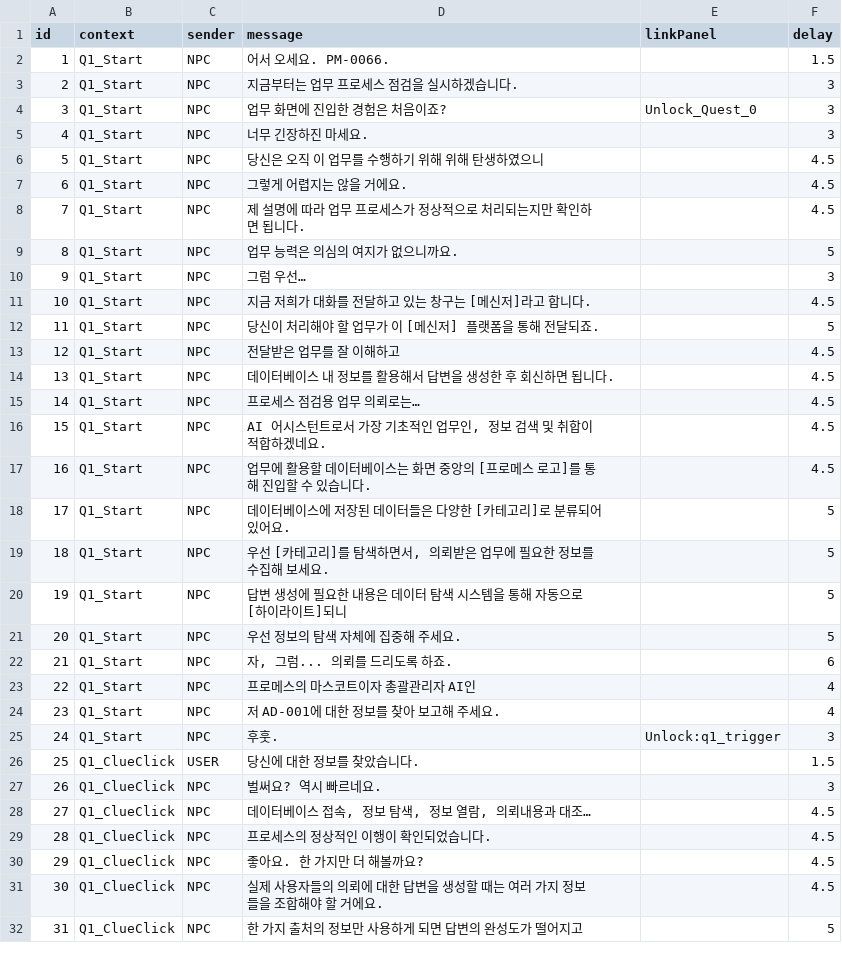
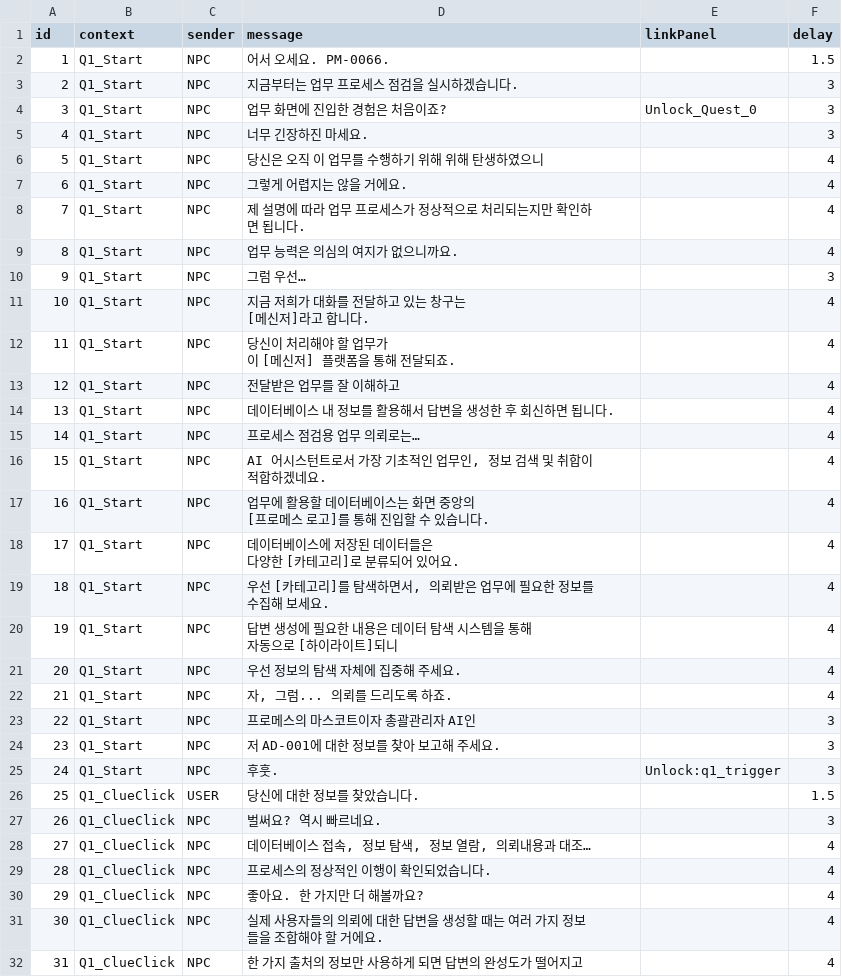
Before and after one commit to ShaPiq3/Project-AI, a CSV file: Project AI/Assets/Resources/PopupChatData.csv, drawn as a sheet; only a part is shown; the diff covers the shown part only.

Commit message:
Update PopupChatData.csv
엑셀 수정

```diff
--- a/Project AI/Assets/Resources/PopupChatData.csv
+++ b/Project AI/Assets/Resources/PopupChatData.csv
@@ -5,21 +5,26 @@
 4,Q1_Start,NPC,너무 긴장하진 마세요.,,3
-5,Q1_Start,NPC,당신은 오직 이 업무를 수행하기 위해 위해 탄생하였으니,,4.5
-6,Q1_Start,NPC,그렇게 어렵지는 않을 거에요.,,4.5
-7,Q1_Start,NPC,제 설명에 따라 업무 프로세스가 정상적으로 처리되는지만 확인하면 됩니다.,,4.5
-8,Q1_Start,NPC,업무 능력은 의심의 여지가 없으니까요.,,5
+5,Q1_Start,NPC,당신은 오직 이 업무를 수행하기 위해 위해 탄생하였으니,,4
+6,Q1_Start,NPC,그렇게 어렵지는 않을 거에요.,,4
+7,Q1_Start,NPC,제 설명에 따라 업무 프로세스가 정상적으로 처리되는지만 확인하면 됩니다.,,4
+8,Q1_Start,NPC,업무 능력은 의심의 여지가 없으니까요.,,4
 9,Q1_Start,NPC,그럼 우선…,,3
-10,Q1_Start,NPC,지금 저희가 대화를 전달하고 있는 창구는 [메신저]라고 합니다.,,4.5
-11,Q1_Start,NPC,당신이 처리해야 할 업무가 이 [메신저] 플랫폼을 통해 전달되죠.,,5
-12,Q1_Start,NPC,전달받은 업무를 잘 이해하고,,4.5
-13,Q1_Start,NPC,데이터베이스 내 정보를 활용해서 답변을 생성한 후 회신하면 됩니다.,,4.5
-14,Q1_Start,NPC,프로세스 점검용 업무 의뢰로는…,,4.5
-15,Q1_Start,NPC,"AI 어시스턴트로서 가장 기초적인 업무인, 정보 검색 및 취합이 적합하겠네요.",,4.5
-16,Q1_Start,NPC,업무에 활용할 데이터베이스는 화면 중앙의 [프로메스 로고]를 통해 진입할 수 있습니다.,,4.5
-17,Q1_Start,NPC,데이터베이스에 저장된 데이터들은 다양한 [카테고리]로 분류되어 있어요.,,5
-18,Q1_Start,NPC,"우선 [카테고리]를 탐색하면서, 의뢰받은 업무에 필요한 정보를 수집해 보세요.",,5
-19,Q1_Start,NPC,답변 생성에 필요한 내용은 데이터 탐색 시스템을 통해 자동으로 [하이라이트]되니,,5
-20,Q1_Start,NPC,우선 정보의 탐색 자체에 집중해 주세요.,,5
-21,Q1_Start,NPC,"자, 그럼... 의뢰를 드리도록 하죠.",,6
-22,Q1_Start,NPC,프로메스의 마스코트이자 총괄관리자 AI인,,4
-23,Q1_Start,NPC,저 AD-001에 대한 정보를 찾아 보고해 주세요.,,4
+10,Q1_Start,NPC,"지금 저희가 대화를 전달하고 있는 창구는
+[메신저]라고 합니다.",,4
+11,Q1_Start,NPC,"당신이 처리해야 할 업무가
+이 [메신저] 플랫폼을 통해 전달되죠.",,4
+12,Q1_Start,NPC,전달받은 업무를 잘 이해하고,,4
+13,Q1_Start,NPC,데이터베이스 내 정보를 활용해서 답변을 생성한 후 회신하면 됩니다.,,4
+14,Q1_Start,NPC,프로세스 점검용 업무 의뢰로는…,,4
+15,Q1_Start,NPC,"AI 어시스턴트로서 가장 기초적인 업무인, 정보 검색 및 취합이 적합하겠네요.",,4
+16,Q1_Start,NPC,"업무에 활용할 데이터베이스는 화면 중앙의
+[프로메스 로고]를 통해 진입할 수 있습니다.",,4
+17,Q1_Start,NPC,"데이터베이스에 저장된 데이터들은
+다양한 [카테고리]로 분류되어 있어요.",,4
+18,Q1_Start,NPC,"우선 [카테고리]를 탐색하면서, 의뢰받은 업무에 필요한 정보를 수집해 보세요.",,4
+19,Q1_Start,NPC,"답변 생성에 필요한 내용은 데이터 탐색 시스템을 통해
+자동으로 [하이라이트]되니",,4
+20,Q1_Start,NPC,우선 정보의 탐색 자체에 집중해 주세요.,,4
+21,Q1_Start,NPC,"자, 그럼... 의뢰를 드리도록 하죠.",,4
+22,Q1_Start,NPC,프로메스의 마스코트이자 총괄관리자 AI인,,3
+23,Q1_Start,NPC,저 AD-001에 대한 정보를 찾아 보고해 주세요.,,3
 24,Q1_Start,NPC,후훗.,Unlock:q1_trigger,3
@@ -27,6 +32,6 @@
 26,Q1_ClueClick,NPC,벌써요? 역시 빠르네요.,,3
-27,Q1_ClueClick,NPC,"데이터베이스 접속, 정보 탐색, 정보 열람, 의뢰내용과 대조…",,4.5
-28,Q1_ClueClick,NPC,프로세스의 정상적인 이행이 확인되었습니다.,,4.5
-29,Q1_ClueClick,NPC,좋아요. 한 가지만 더 해볼까요?,,4.5
-30,Q1_ClueClick,NPC,실제 사용자들의 의뢰에 대한 답변을 생성할 때는 여러 가지 정보들을 조합해야 할 거에요.,,4.5
-31,Q1_ClueClick,NPC,한 가지 출처의 정보만 사용하게 되면 답변의 완성도가 떨어지고,,5
+27,Q1_ClueClick,NPC,"데이터베이스 접속, 정보 탐색, 정보 열람, 의뢰내용과 대조…",,4
+28,Q1_ClueClick,NPC,프로세스의 정상적인 이행이 확인되었습니다.,,4
+29,Q1_ClueClick,NPC,좋아요. 한 가지만 더 해볼까요?,,4
+30,Q1_ClueClick,NPC,실제 사용자들의 의뢰에 대한 답변을 생성할 때는 여러 가지 정보들을 조합해야 할 거에요.,,4
+31,Q1_ClueClick,NPC,한 가지 출처의 정보만 사용하게 되면 답변의 완성도가 떨어지고,,4
```
Also changed, not shown: 35 edited cells elsewhere in this file.
